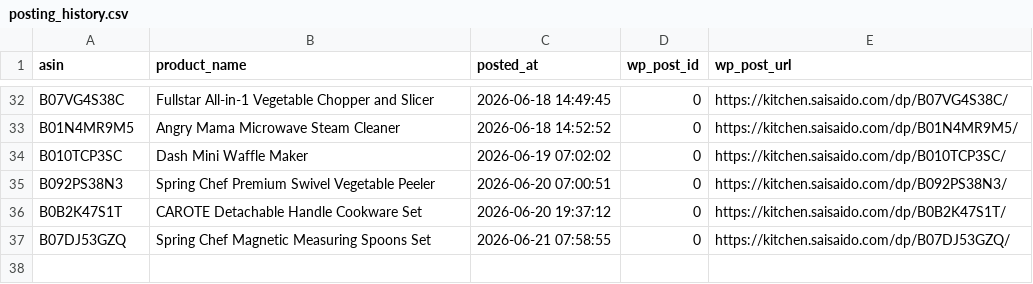
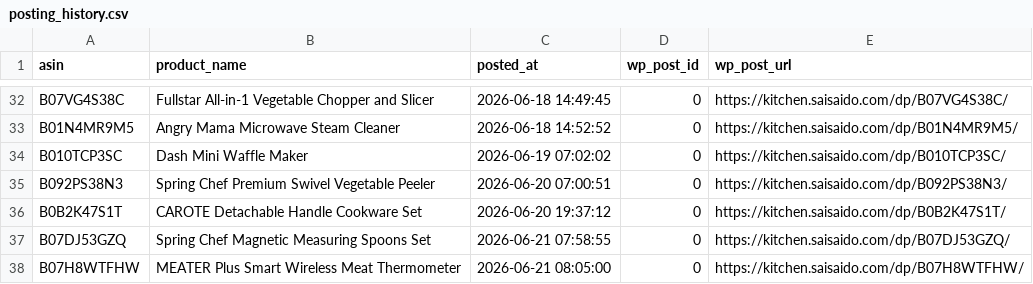
Before and after one commit to Fukunga/Pinterest-kitchen-feed, a CSV file: data/posting_history.csv, drawn as a sheet; only a part is shown, gaps mark what is left out.

Commit message:
Automated post: MEATER Plus Smart Wireless Meat Thermometer (ASIN: B07H8WTFHW)

```diff
--- a/data/posting_history.csv
+++ b/data/posting_history.csv
@@ -37 +37,2 @@ B0B2K47S1T,CAROTE Detachable Handle Cookware Set,2026-06-20 19:37:12,0,https://k
 B07DJ53GZQ,Spring Chef Magnetic Measuring Spoons Set,2026-06-21 07:58:55,0,https://kitchen.saisaido.com/dp/B07DJ53GZQ/
+B07H8WTFHW,MEATER Plus Smart Wireless Meat Thermometer,2026-06-21 08:05:00,0,https://kitchen.saisaido.com/dp/B07H8WTFHW/
```
Also changed, not shown: 3 other files.
